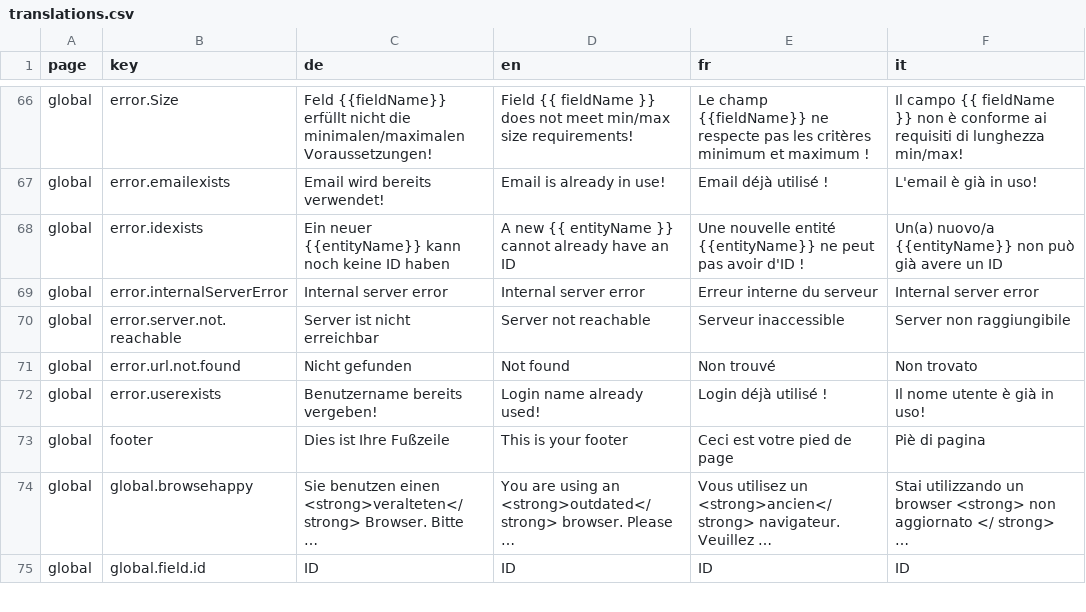
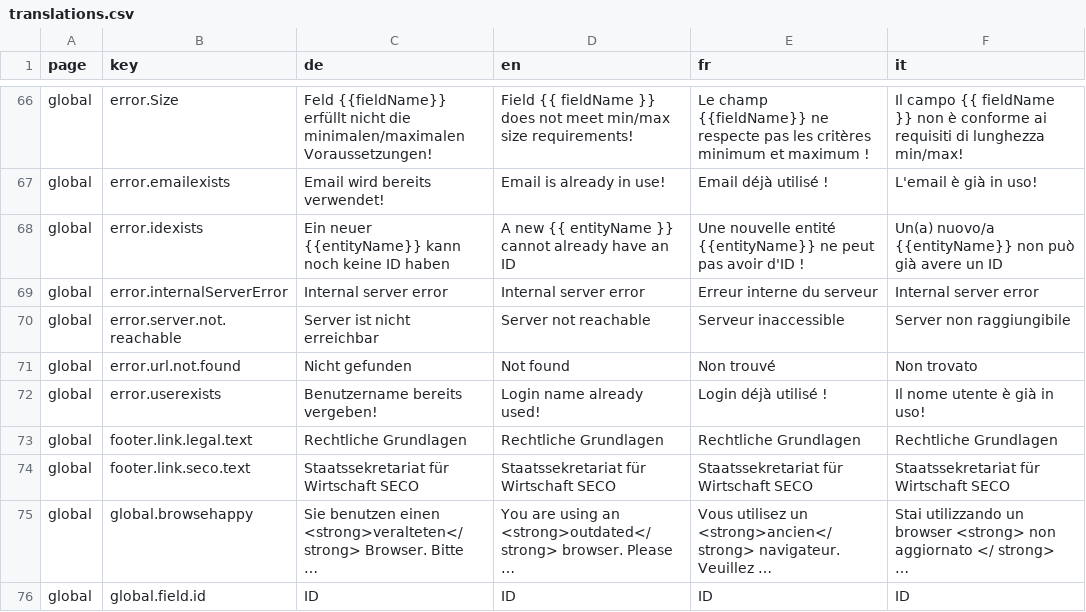
Before and after one commit to tdascoli/jobroom2, a CSV file: src/main/webapp/i18n/translations.csv, drawn as a sheet; only a part is shown, gaps mark what is left out; long unchanged cells end in …; removed rows and columns are numbered as before the commit, all else as after; the diff names each change by its address in the sheet, - before the commit and + after, or states it on an @@ line.

Commit message:
JR2-193: Remove gray footer
-change footer html
-add translations

```diff
--- a/src/main/webapp/i18n/translations.csv
+++ b/src/main/webapp/i18n/translations.csv
-row 73: global | footer | Dies ist Ihre Fußzeile | This is your footer | Ceci est votre pied de page | Piè di pagina
+row 73: global | footer.link.legal.text | Rechtliche Grundlagen | Rechtliche Grundlagen | Rechtliche Grundlagen | Rechtliche Grundlagen
+row 74: global | footer.link.seco.text | Staatssekretariat für Wirtschaft SECO | Staatssekretariat für Wirtschaft SECO | Staatssekretariat für Wirtschaft SECO | Staatssekretariat für Wirtschaft SECO
```
Also changed, not shown: 5 other files.
